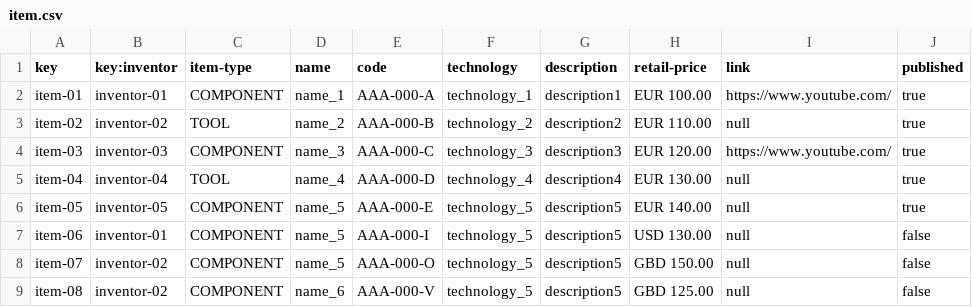
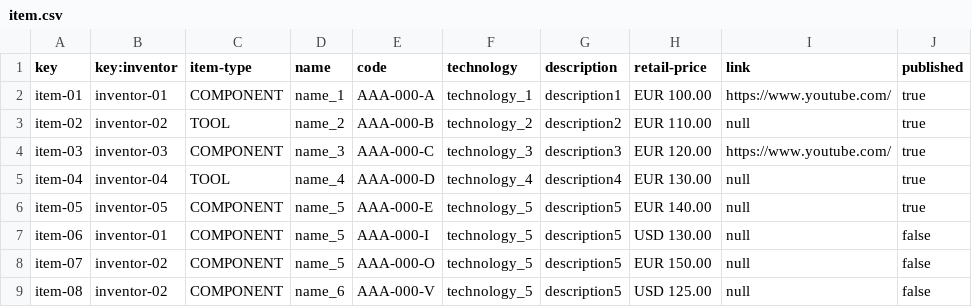
Before and after one commit to jorsilman/Acme-Toolkits, a CSV file: src/main/webapp/WEB-INF/resources/initial-data/item.csv, drawn as a sheet.

```diff
--- a/src/main/webapp/WEB-INF/resources/initial-data/item.csv
+++ b/src/main/webapp/WEB-INF/resources/initial-data/item.csv
@@ -7,3 +7,3 @@ item-05,inventor-05,COMPONENT,name_5,AAA-000-E,technology_5,description5,EUR 140
 item-06,inventor-01,COMPONENT,name_5,AAA-000-I,technology_5,description5,USD 130.00,null,false
-item-07,inventor-02,COMPONENT,name_5,AAA-000-O,technology_5,description5,GBD 150.00,null,false
-item-08,inventor-02,COMPONENT,name_6,AAA-000-V,technology_5,description5,GBD 125.00,null,false
+item-07,inventor-02,COMPONENT,name_5,AAA-000-O,technology_5,description5,EUR 150.00,null,false
+item-08,inventor-02,COMPONENT,name_6,AAA-000-V,technology_5,description5,USD 125.00,null,false
```
Also changed, not shown: 6 other files.
